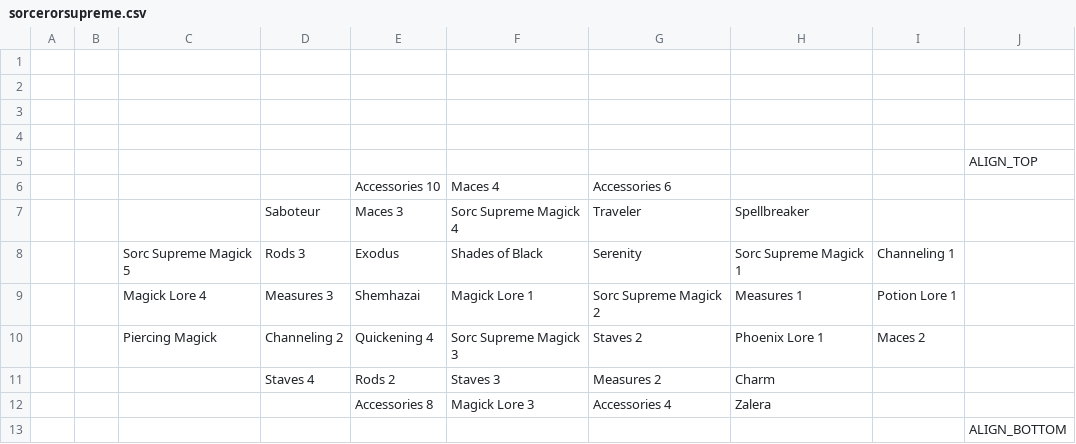
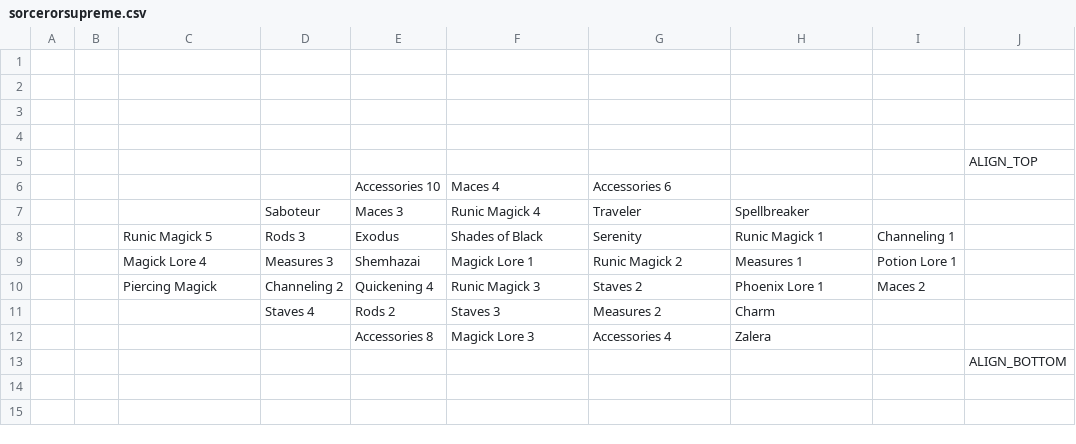
Before and after one commit to MLSTRM/FFModdingWPF, a CSV file: FF12Rando/bin/data/licenses/dual/boards/left/sorcerorsupreme.csv, drawn as a sheet.

```diff
--- a/FF12Rando/bin/data/licenses/dual/boards/left/sorcerorsupreme.csv
+++ b/FF12Rando/bin/data/licenses/dual/boards/left/sorcerorsupreme.csv
@@ -6,6 +6,6 @@
 ,,,,Accessories 10,Maces 4,Accessories 6,,,
-,,,Saboteur,Maces 3,Sorc Supreme Magick 4,Traveler,Spellbreaker,,
-,,Sorc Supreme Magick 5,Rods 3,Exodus,Shades of Black,Serenity,Sorc Supreme Magick 1,Channeling 1,
-,,Magick Lore 4,Measures 3,Shemhazai,Magick Lore 1,Sorc Supreme Magick 2,Measures 1,Potion Lore 1,
-,,Piercing Magick,Channeling 2,Quickening 4,Sorc Supreme Magick 3,Staves 2,Phoenix Lore 1,Maces 2,
+,,,Saboteur,Maces 3,Runic Magick 4,Traveler,Spellbreaker,,
+,,Runic Magick 5,Rods 3,Exodus,Shades of Black,Serenity,Runic Magick 1,Channeling 1,
+,,Magick Lore 4,Measures 3,Shemhazai,Magick Lore 1,Runic Magick 2,Measures 1,Potion Lore 1,
+,,Piercing Magick,Channeling 2,Quickening 4,Runic Magick 3,Staves 2,Phoenix Lore 1,Maces 2,
 ,,,Staves 4,Rods 2,Staves 3,Measures 2,Charm,,
```
Also changed, not shown: FF12Rando/bin/data/licenseicons.csv, FF12Rando/bin/data/licenses/dual/boards/left/astrologer.csv, 30 other files.
